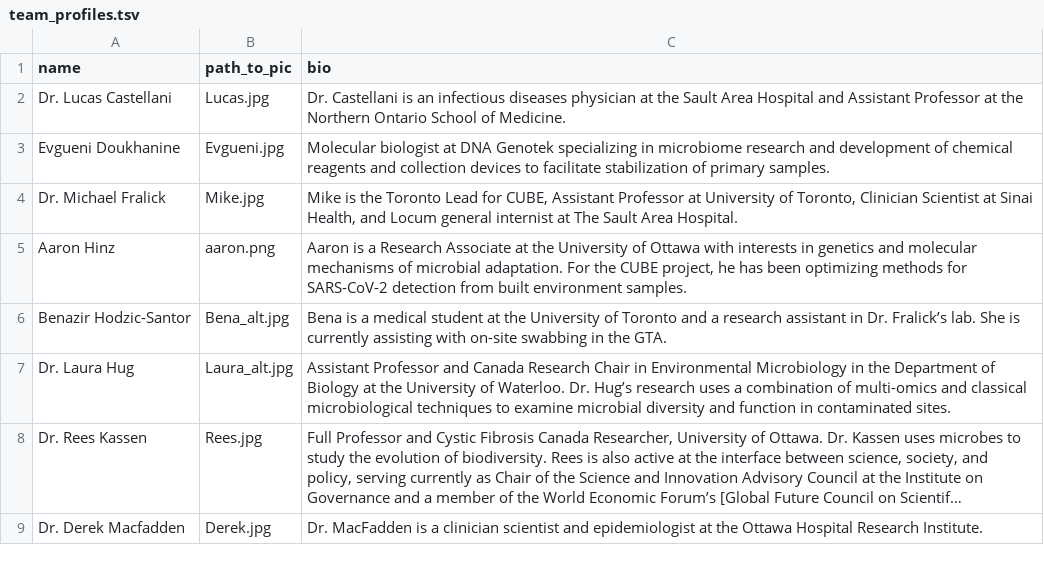
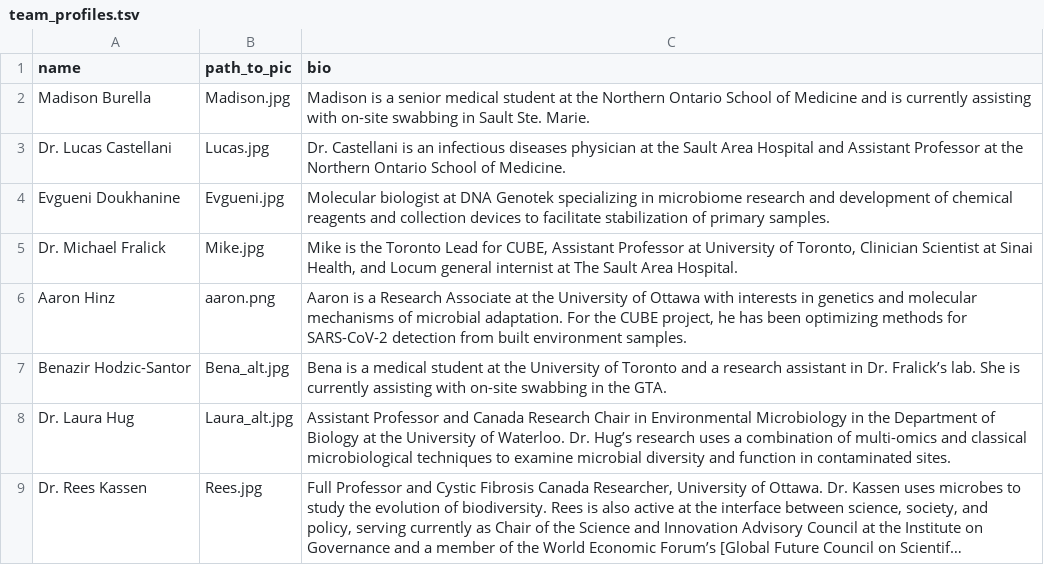
Before and after one commit to CUBE-Ontario/CUBE-Ontario.github.io, a TSV file: data/team_profiles.tsv, drawn as a sheet; only a part is shown; the shorter side is filled out with more unchanged rows; long unchanged cells end in …; the diff names each change by its address in the sheet, - before the commit and + after, or states it on an @@ line.

Commit message:
styling contact sheet; added Madison to Team profiles;

```diff
--- a/data/team_profiles.tsv
+++ b/data/team_profiles.tsv
+row 2: Madison Burella | Madison.jpg | Madison is a senior medical student at the Northern Ontario School of Medicine and is currently assisting with on-site swabbing in Sault Ste. Marie.
```
Also changed, not shown: 5 other files.
